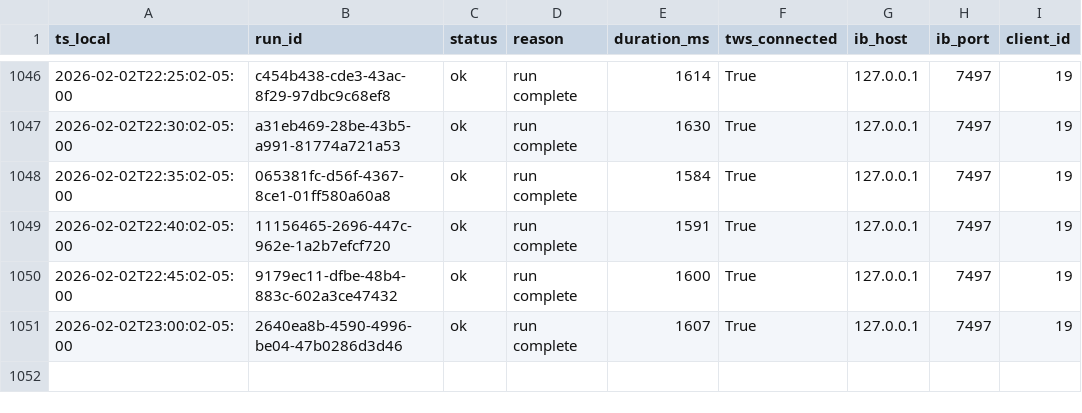
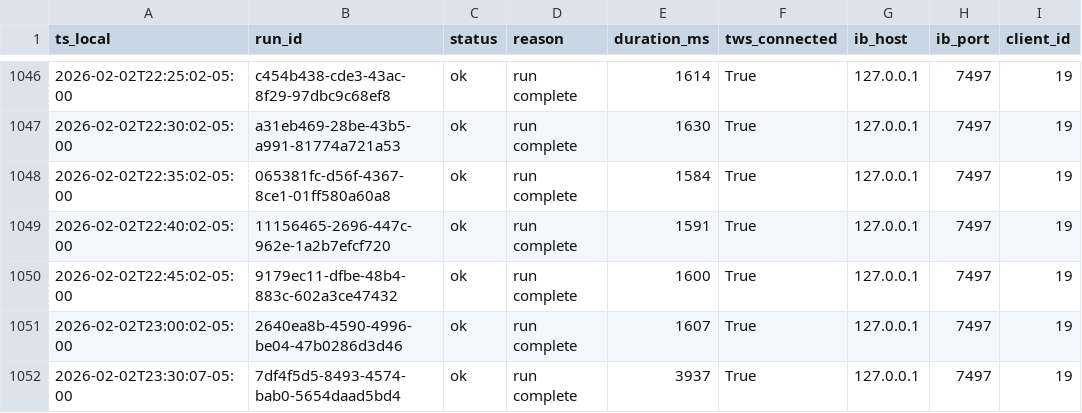
Before and after one commit to martinstabler-bit/IBKR_MeanReversion_Bot, a CSV file: analytics/logs/runs.csv, drawn as a sheet; only a part is shown, gaps mark what is left out; the diff names each change by its address in the sheet, - before the commit and + after, or states it on an @@ line.

```diff
--- a/analytics/logs/runs.csv
+++ b/analytics/logs/runs.csv
+row 1052: 2026-02-02T23:30:07-05:00 | 7df4f5d5-8493-4574-bab0-5654daad5bd4 | ok | run complete | 3937 | True | 127.0.0.1 | 7497 | 19
```
Also changed, not shown: analytics/logs/account.csv.
